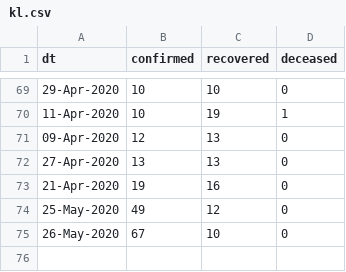
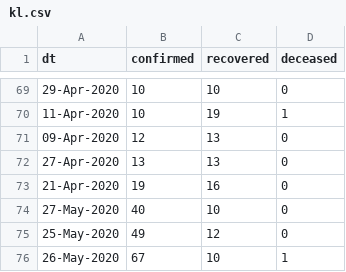
Before and after one commit to vsbabu/covid19_fb_ts, a CSV file: kl.csv, drawn as a sheet; only a part is shown, gaps mark what is left out.

```diff
--- a/kl.csv
+++ b/kl.csv
@@ -73,3 +73,4 @@ dt,confirmed,recovered,deceased
 21-Apr-2020,19,16,0
+27-May-2020,40,10,0
 25-May-2020,49,12,0
-26-May-2020,67,10,0
+26-May-2020,67,10,1
```
Also changed, not shown: daily.csv, ka.csv, 31 other files.
